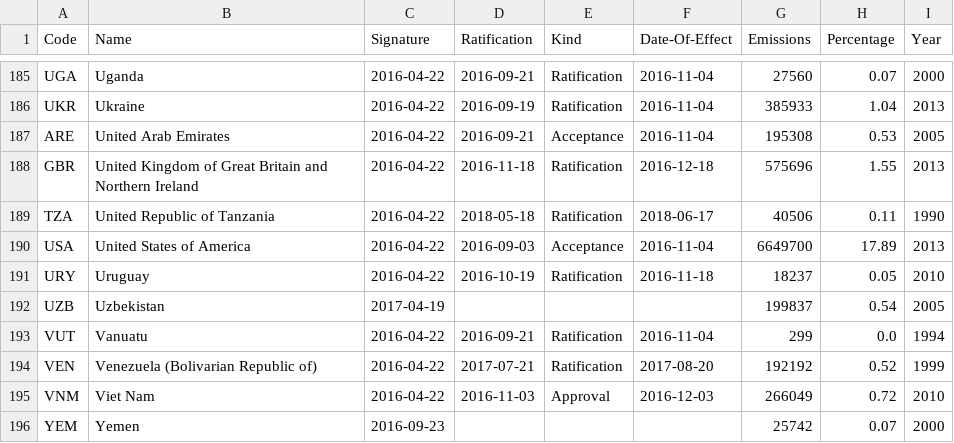
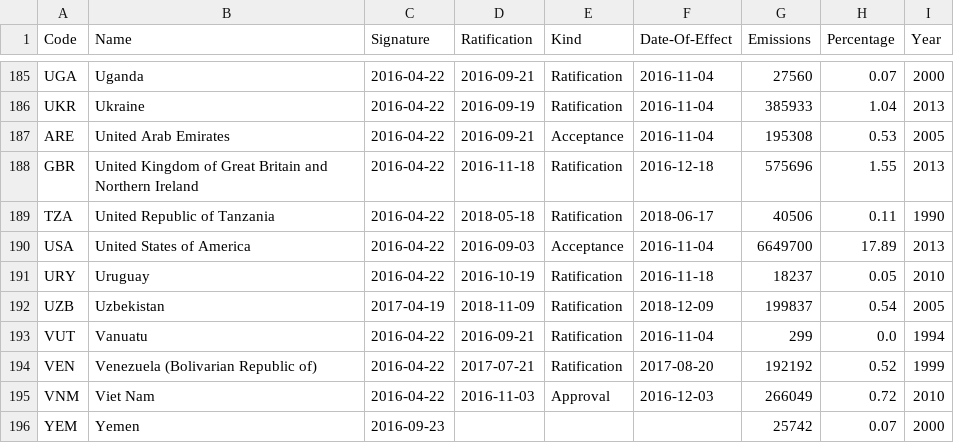
Before and after one commit to openclimatedata/paris-agreement-entry-into-force, a CSV file: data/paris-agreement-entry-into-force.csv, drawn as a sheet; only a part is shown, gaps mark what is left out.

Commit message:
Update with Uzbekistan

```diff
--- a/data/paris-agreement-entry-into-force.csv
+++ b/data/paris-agreement-entry-into-force.csv
@@ -191,3 +191,3 @@ USA,United States of America,2016-04-22,2016-09-03,Acceptance,2016-11-04,6649700
 URY,Uruguay,2016-04-22,2016-10-19,Ratification,2016-11-18,18237,0.05,2010
-UZB,Uzbekistan,2017-04-19,,,,199837,0.54,2005
+UZB,Uzbekistan,2017-04-19,2018-11-09,Ratification,2018-12-09,199837,0.54,2005
 VUT,Vanuatu,2016-04-22,2016-09-21,Ratification,2016-11-04,299,0.0,1994
```
